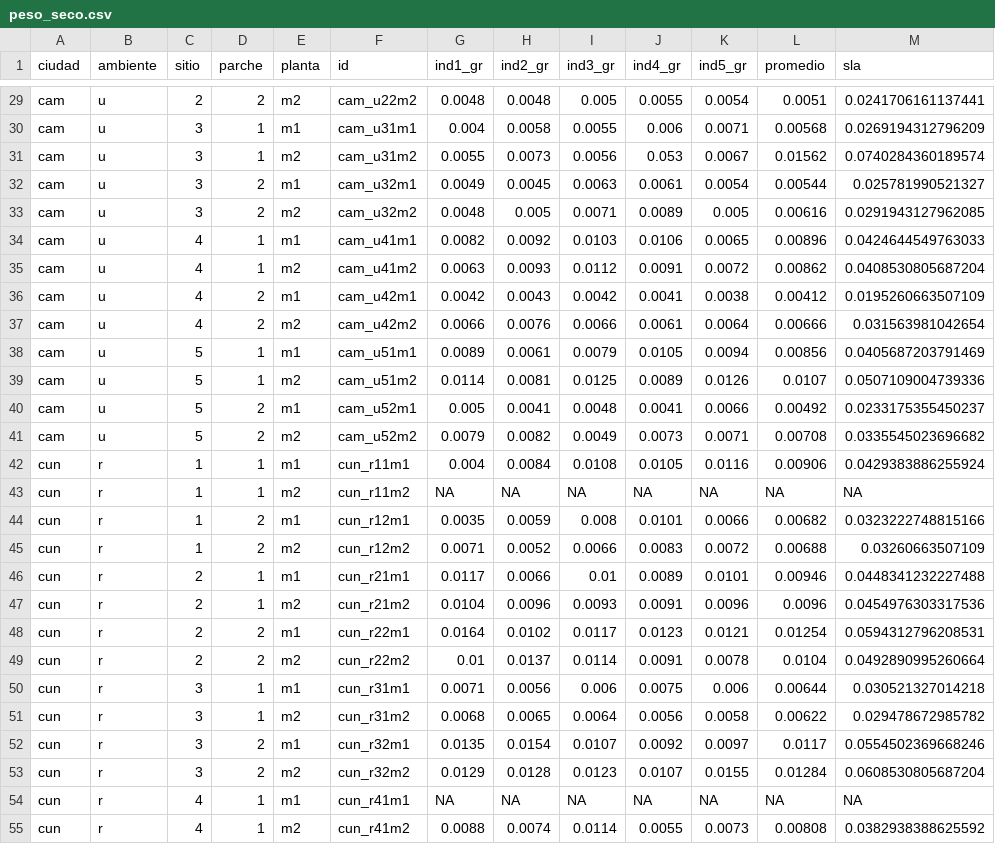
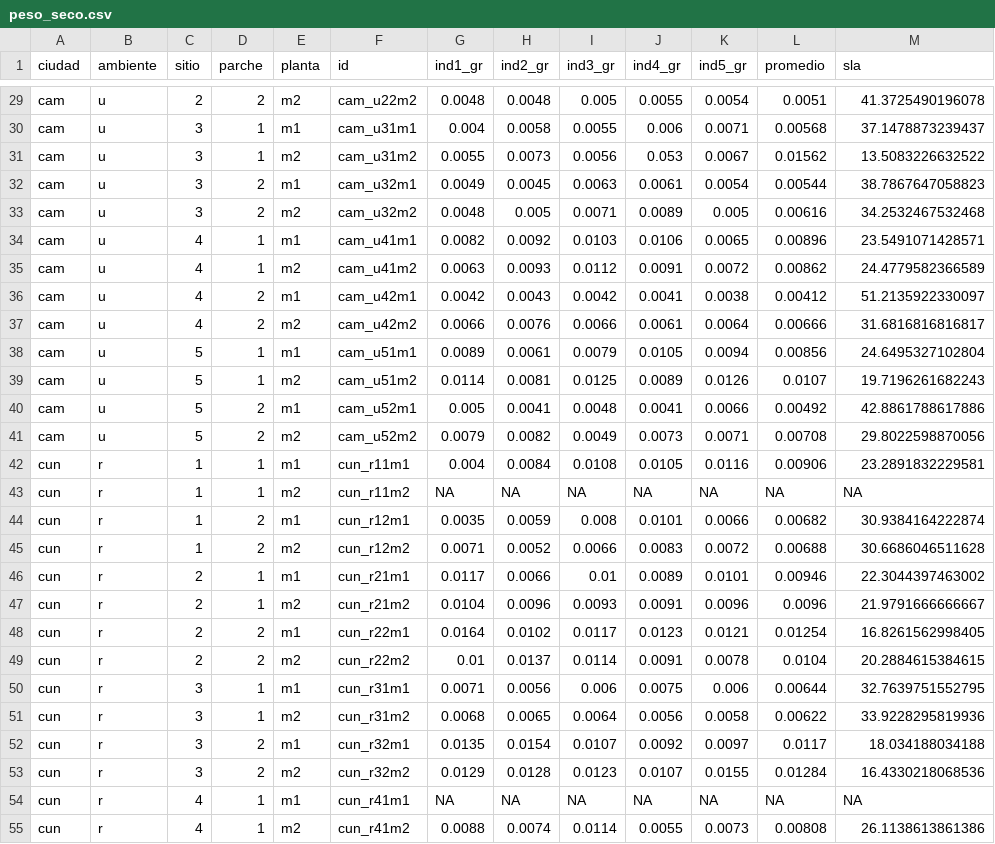
Before and after one commit to LoreFlo/SLA, a CSV file: db/peso_seco.csv, drawn as a sheet; only a part is shown, gaps mark what is left out; the diff covers the shown part only.

```diff
--- a/db/peso_seco.csv
+++ b/db/peso_seco.csv
@@ -29,27 +29,27 @@
-"cam","u","2","2","m2","cam_u22m2",0.0048,0.0048,0.005,0.0055,0.0054,0.0051,0.0241706161137441
-"cam","u","3","1","m1","cam_u31m1",0.004,0.0058,0.0055,0.006,0.0071,0.00568,0.0269194312796209
-"cam","u","3","1","m2","cam_u31m2",0.0055,0.0073,0.0056,0.053,0.0067,0.01562,0.0740284360189574
-"cam","u","3","2","m1","cam_u32m1",0.0049,0.0045,0.0063,0.0061,0.0054,0.00544,0.025781990521327
-"cam","u","3","2","m2","cam_u32m2",0.0048,0.005,0.0071,0.0089,0.005,0.00616,0.0291943127962085
-"cam","u","4","1","m1","cam_u41m1",0.0082,0.0092,0.0103,0.0106,0.0065,0.00896,0.0424644549763033
-"cam","u","4","1","m2","cam_u41m2",0.0063,0.0093,0.0112,0.0091,0.0072,0.00862,0.0408530805687204
-"cam","u","4","2","m1","cam_u42m1",0.0042,0.0043,0.0042,0.0041,0.0038,0.00412,0.0195260663507109
-"cam","u","4","2","m2","cam_u42m2",0.0066,0.0076,0.0066,0.0061,0.0064,0.00666,0.031563981042654
-"cam","u","5","1","m1","cam_u51m1",0.0089,0.0061,0.0079,0.0105,0.0094,0.00856,0.0405687203791469
-"cam","u","5","1","m2","cam_u51m2",0.0114,0.0081,0.0125,0.0089,0.0126,0.0107,0.0507109004739336
-"cam","u","5","2","m1","cam_u52m1",0.005,0.0041,0.0048,0.0041,0.0066,0.00492,0.0233175355450237
-"cam","u","5","2","m2","cam_u52m2",0.0079,0.0082,0.0049,0.0073,0.0071,0.00708,0.0335545023696682
-"cun","r","1","1","m1","cun_r11m1",0.004,0.0084,0.0108,0.0105,0.0116,0.00906,0.0429383886255924
+"cam","u","2","2","m2","cam_u22m2",0.0048,0.0048,0.005,0.0055,0.0054,0.0051,41.3725490196078
+"cam","u","3","1","m1","cam_u31m1",0.004,0.0058,0.0055,0.006,0.0071,0.00568,37.1478873239437
+"cam","u","3","1","m2","cam_u31m2",0.0055,0.0073,0.0056,0.053,0.0067,0.01562,13.5083226632522
+"cam","u","3","2","m1","cam_u32m1",0.0049,0.0045,0.0063,0.0061,0.0054,0.00544,38.7867647058823
+"cam","u","3","2","m2","cam_u32m2",0.0048,0.005,0.0071,0.0089,0.005,0.00616,34.2532467532468
+"cam","u","4","1","m1","cam_u41m1",0.0082,0.0092,0.0103,0.0106,0.0065,0.00896,23.5491071428571
+"cam","u","4","1","m2","cam_u41m2",0.0063,0.0093,0.0112,0.0091,0.0072,0.00862,24.4779582366589
+"cam","u","4","2","m1","cam_u42m1",0.0042,0.0043,0.0042,0.0041,0.0038,0.00412,51.2135922330097
+"cam","u","4","2","m2","cam_u42m2",0.0066,0.0076,0.0066,0.0061,0.0064,0.00666,31.6816816816817
+"cam","u","5","1","m1","cam_u51m1",0.0089,0.0061,0.0079,0.0105,0.0094,0.00856,24.6495327102804
+"cam","u","5","1","m2","cam_u51m2",0.0114,0.0081,0.0125,0.0089,0.0126,0.0107,19.7196261682243
+"cam","u","5","2","m1","cam_u52m1",0.005,0.0041,0.0048,0.0041,0.0066,0.00492,42.8861788617886
+"cam","u","5","2","m2","cam_u52m2",0.0079,0.0082,0.0049,0.0073,0.0071,0.00708,29.8022598870056
+"cun","r","1","1","m1","cun_r11m1",0.004,0.0084,0.0108,0.0105,0.0116,0.00906,23.2891832229581
 "cun","r","1","1","m2","cun_r11m2",NA,NA,NA,NA,NA,NA,NA
-"cun","r","1","2","m1","cun_r12m1",0.0035,0.0059,0.008,0.0101,0.0066,0.00682,0.0323222748815166
-"cun","r","1","2","m2","cun_r12m2",0.0071,0.0052,0.0066,0.0083,0.0072,0.00688,0.03260663507109
-"cun","r","2","1","m1","cun_r21m1",0.0117,0.0066,0.01,0.0089,0.0101,0.00946,0.0448341232227488
-"cun","r","2","1","m2","cun_r21m2",0.0104,0.0096,0.0093,0.0091,0.0096,0.0096,0.0454976303317536
-"cun","r","2","2","m1","cun_r22m1",0.0164,0.0102,0.0117,0.0123,0.0121,0.01254,0.0594312796208531
-"cun","r","2","2","m2","cun_r22m2",0.01,0.0137,0.0114,0.0091,0.0078,0.0104,0.0492890995260664
-"cun","r","3","1","m1","cun_r31m1",0.0071,0.0056,0.006,0.0075,0.006,0.00644,0.030521327014218
-"cun","r","3","1","m2","cun_r31m2",0.0068,0.0065,0.0064,0.0056,0.0058,0.00622,0.029478672985782
-"cun","r","3","2","m1","cun_r32m1",0.0135,0.0154,0.0107,0.0092,0.0097,0.0117,0.0554502369668246
-"cun","r","3","2","m2","cun_r32m2",0.0129,0.0128,0.0123,0.0107,0.0155,0.01284,0.0608530805687204
+"cun","r","1","2","m1","cun_r12m1",0.0035,0.0059,0.008,0.0101,0.0066,0.00682,30.9384164222874
+"cun","r","1","2","m2","cun_r12m2",0.0071,0.0052,0.0066,0.0083,0.0072,0.00688,30.6686046511628
+"cun","r","2","1","m1","cun_r21m1",0.0117,0.0066,0.01,0.0089,0.0101,0.00946,22.3044397463002
+"cun","r","2","1","m2","cun_r21m2",0.0104,0.0096,0.0093,0.0091,0.0096,0.0096,21.9791666666667
+"cun","r","2","2","m1","cun_r22m1",0.0164,0.0102,0.0117,0.0123,0.0121,0.01254,16.8261562998405
+"cun","r","2","2","m2","cun_r22m2",0.01,0.0137,0.0114,0.0091,0.0078,0.0104,20.2884615384615
+"cun","r","3","1","m1","cun_r31m1",0.0071,0.0056,0.006,0.0075,0.006,0.00644,32.7639751552795
+"cun","r","3","1","m2","cun_r31m2",0.0068,0.0065,0.0064,0.0056,0.0058,0.00622,33.9228295819936
+"cun","r","3","2","m1","cun_r32m1",0.0135,0.0154,0.0107,0.0092,0.0097,0.0117,18.034188034188
+"cun","r","3","2","m2","cun_r32m2",0.0129,0.0128,0.0123,0.0107,0.0155,0.01284,16.4330218068536
 "cun","r","4","1","m1","cun_r41m1",NA,NA,NA,NA,NA,NA,NA
-"cun","r","4","1","m2","cun_r41m2",0.0088,0.0074,0.0114,0.0055,0.0073,0.00808,0.0382938388625592
+"cun","r","4","1","m2","cun_r41m2",0.0088,0.0074,0.0114,0.0055,0.0073,0.00808,26.1138613861386
```
Also changed, not shown: 122 edited cells elsewhere in this file, 9 other files.
